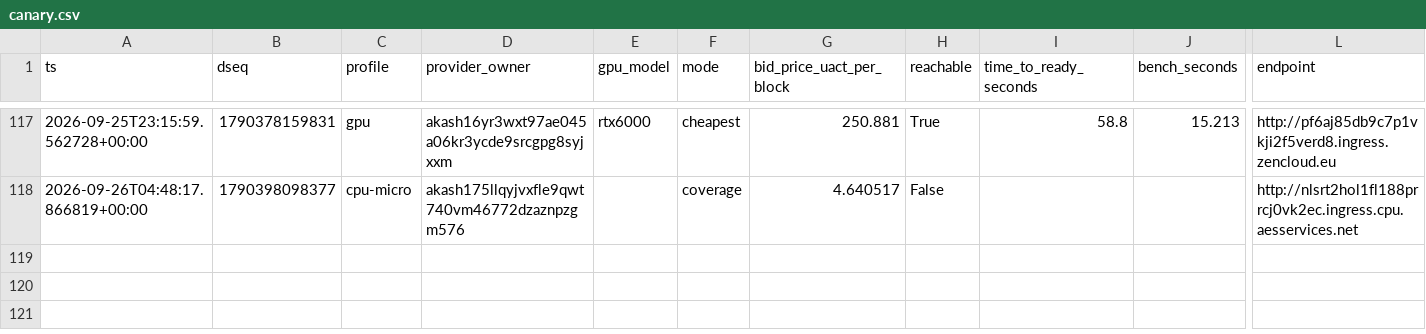
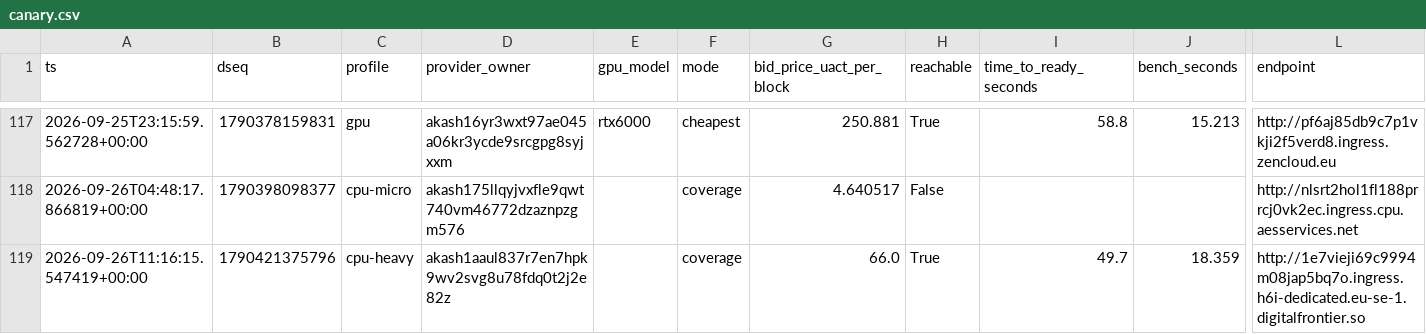
Before and after one commit to themailman05/shoestring, a CSV file: data/canary.csv, drawn as a sheet; only a part is shown, gaps mark what is left out; rows hold the shown columns only; the diff names each change by its address in the sheet, - before the commit and + after, or states it on an @@ line.

```diff
--- a/data/canary.csv
+++ b/data/canary.csv
+row 119: 2026-09-26T11:16:15.547419+00:00 | 1790421375796 | cpu-heavy | akash1aaul837r7en7hpk9wv2svg8u78fdq0t2j2e82z |  | coverage | 66.0 | True | 49.7 | 18.359 | http://1e7vieji69c9994m08jap5bq7o.ingress.h6i-dedicated.eu-se-1.digitalfrontier.so
```
Also changed, not shown: data/bids.csv.
